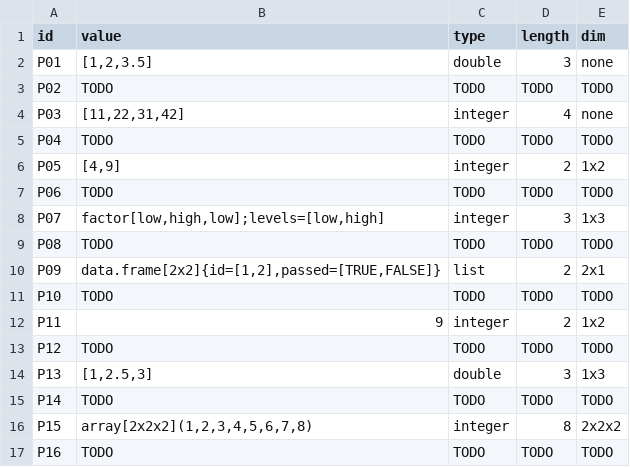
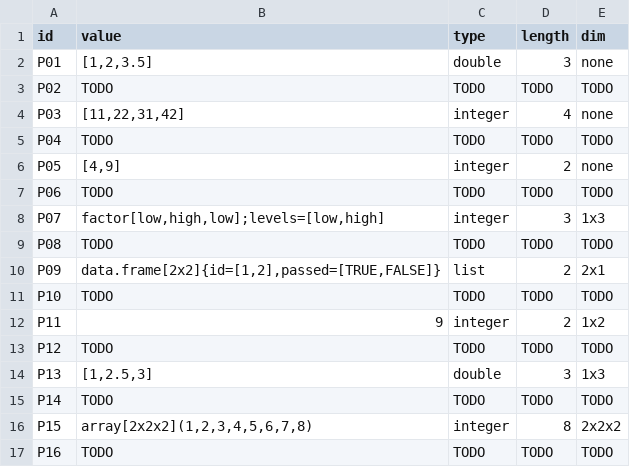
Before and after one commit to jtmedalla/cmsc-124-ps2-starter, a TSV file: predictions.tsv, drawn as a sheet.

```diff
--- a/predictions.tsv
+++ b/predictions.tsv
@@ -5,3 +5,3 @@ P03	[11,22,31,42]	integer	4	none
 P04	TODO	TODO	TODO	TODO
-P05	[4,9]	integer	2	1x2
+P05	[4,9]	integer	2	none
 P06	TODO	TODO	TODO	TODO
```
Also changed, not shown: 1 other file.
